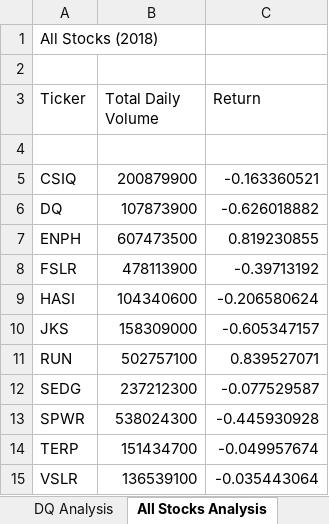
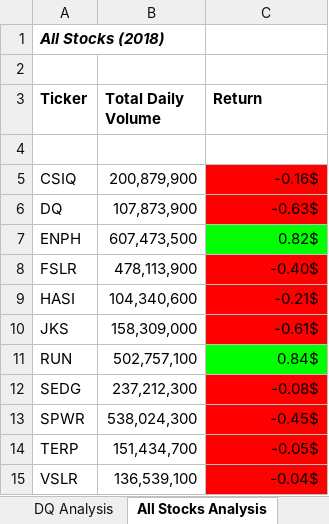
Before and after one commit to saraglenn/stock-analysis, an Excel workbook: green_stocks (1).xlsm, sheet All Stocks Analysis, drawn as a sheet; values as stored, in another font and other column widths than the file's, no borders; the diff names each change by its address in the sheet, - before the commit and + after, or states it on an @@ line.

Commit message:
All Stocks Analysis & Checkerboard
loops, conditionals, and formatting

```diff
--- a/green_stocks (1).xlsm (sheet All Stocks Analysis)
+++ b/green_stocks (1).xlsm (sheet All Stocks Analysis)
@@ A1 bold: off → on, italic: off → on @@
-A3:C3 bold: off
+A3:C3 bold: on
-B5 (Total Daily Volume): 200879900
+B5 (Total Daily Volume): 200,879,900
-C5 (Return): -0.163360521
+C5 (Return): -0.16$
-C5:C6 fill: none
+C5:C6 fill: #FF0000
-B6 (Total Daily Volume): 107873900
+B6 (Total Daily Volume): 107,873,900
-C6 (Return): -0.626018882
+C6 (Return): -0.63$
-B7 (Total Daily Volume): 607473500
+B7 (Total Daily Volume): 607,473,500
-C7 (Return): 0.819230855
+C7 (Return): 0.82$
-C7 fill: none
+C7 fill: #00FF00
-B8 (Total Daily Volume): 478113900
+B8 (Total Daily Volume): 478,113,900
-C8 (Return): -0.39713192
+C8 (Return): -0.40$
-C8:C10 fill: none
+C8:C10 fill: #FF0000
-B9 (Total Daily Volume): 104340600
+B9 (Total Daily Volume): 104,340,600
-C9 (Return): -0.206580624
+C9 (Return): -0.21$
-B10 (Total Daily Volume): 158309000
+B10 (Total Daily Volume): 158,309,000
-C10 (Return): -0.605347157
+C10 (Return): -0.61$
-B11 (Total Daily Volume): 502757100
+B11 (Total Daily Volume): 502,757,100
-C11 (Return): 0.839527071
+C11 (Return): 0.84$
-C11 fill: none
+C11 fill: #00FF00
-B12 (Total Daily Volume): 237212300
+B12 (Total Daily Volume): 237,212,300
-C12 (Return): -0.077529587
+C12 (Return): -0.08$
-C12:C15 fill: none
+C12:C15 fill: #FF0000
-B13 (Total Daily Volume): 538024300
+B13 (Total Daily Volume): 538,024,300
-C13 (Return): -0.445930928
+C13 (Return): -0.45$
-B14 (Total Daily Volume): 151434700
+B14 (Total Daily Volume): 151,434,700
-C14 (Return): -0.049957674
+C14 (Return): -0.05$
-B15 (Total Daily Volume): 136539100
+B15 (Total Daily Volume): 136,539,100
-C15 (Return): -0.035443064
+C15 (Return): -0.04$
```
Also changed, not shown: other sheet tabs.
